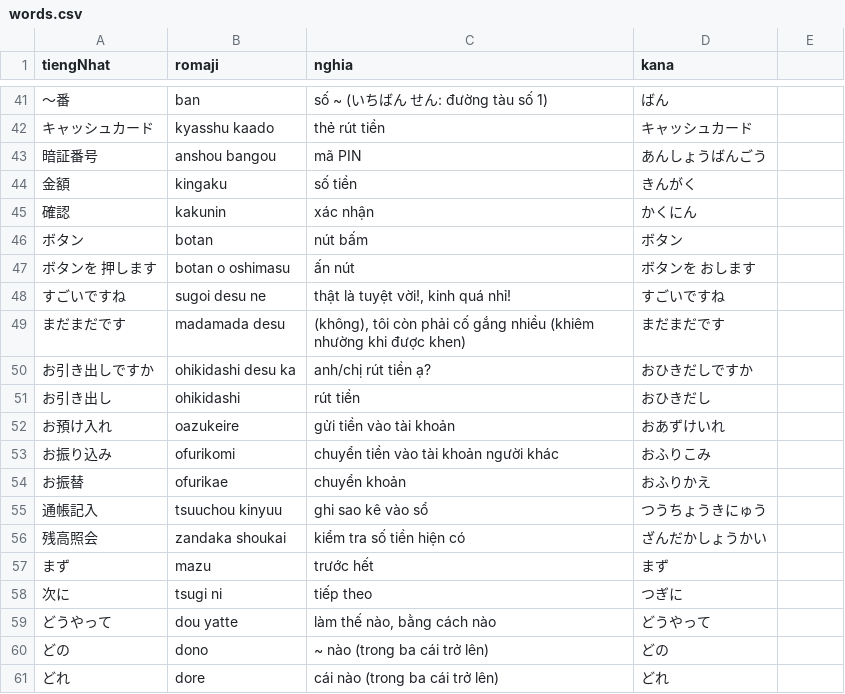
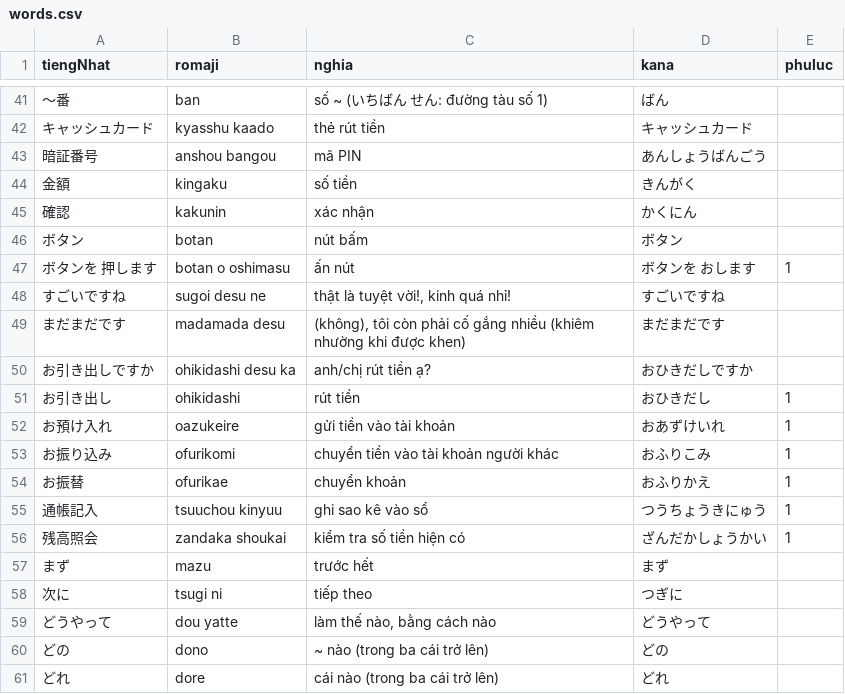
Before and after one commit to khoans/learn-japanese, a CSV file: data/lessons/csv/N5/lesson-16/words.csv, drawn as a sheet; only a part is shown, gaps mark what is left out; the diff names each change by its address in the sheet, - before the commit and + after, or states it on an @@ line.

```diff
--- a/data/lessons/csv/N5/lesson-16/words.csv
+++ b/data/lessons/csv/N5/lesson-16/words.csv
-E1: (empty)
+E1: phuluc
-E47 (phuluc): (empty)
+E47 (phuluc): 1
-E51:E56 (phuluc): (empty)
+E51:E56 (phuluc): 1
```
Also changed, not shown: data/lessons/csv/N5/lesson-13/words.csv, data/lessons/csv/N5/lesson-14/words.csv, 30 other files.
